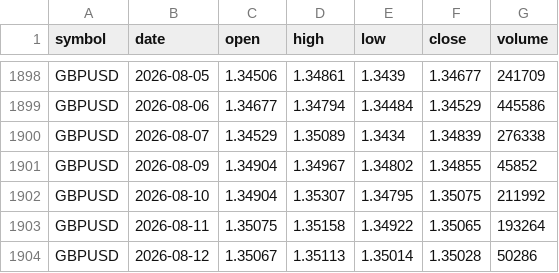
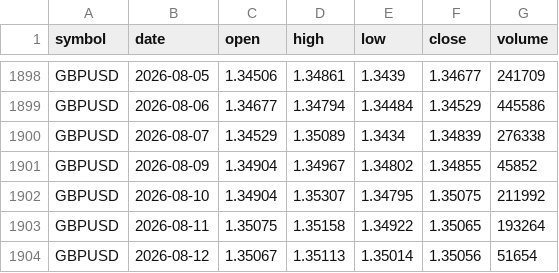
Before and after one commit to SmokeBellow/invest-tech, a CSV file: data/GBPUSD.csv, drawn as a sheet; only a part is shown, gaps mark what is left out.

```diff
--- a/data/GBPUSD.csv
+++ b/data/GBPUSD.csv
@@ -1903,2 +1903,2 @@ GBPUSD,2026-08-10,1.34904,1.35307,1.34795,1.35075,211992
 GBPUSD,2026-08-11,1.35075,1.35158,1.34922,1.35065,193264
-GBPUSD,2026-08-12,1.35067,1.35113,1.35014,1.35028,50286
+GBPUSD,2026-08-12,1.35067,1.35113,1.35014,1.35056,51654
```
Also changed, not shown: data/BTCUSD.csv, data/ETHUSD.csv, 8 other files.
